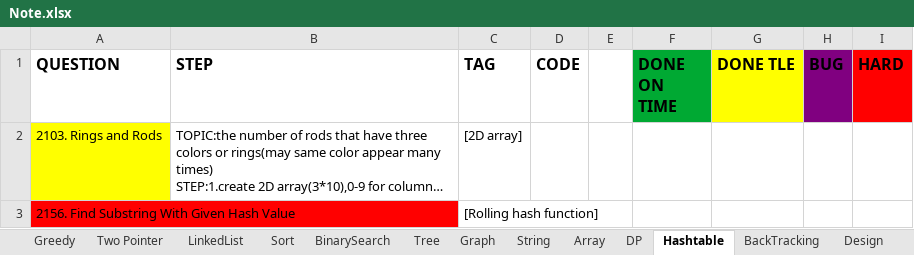
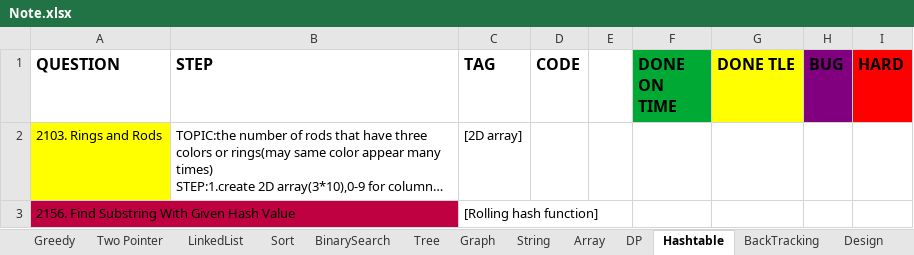
Before and after one commit to yuchangrachel/algorithm, an Excel workbook: Note.xlsx, sheet Hashtable, drawn as a sheet; long unchanged cells end in …; values as stored, in another font and other column widths than the file's, no borders; 2 other sheets too large or unreadable and not compared; the diff names each change by its address in the sheet, - before the commit and + after, or states it on an @@ line.

```diff
--- a/Note.xlsx (sheet Hashtable)
+++ b/Note.xlsx (sheet Hashtable)
-A3 fill: #FF0000
+A3 fill: #BF0041
```
Also changed, not shown: sheet DP, sheet Design, 3 other files.
